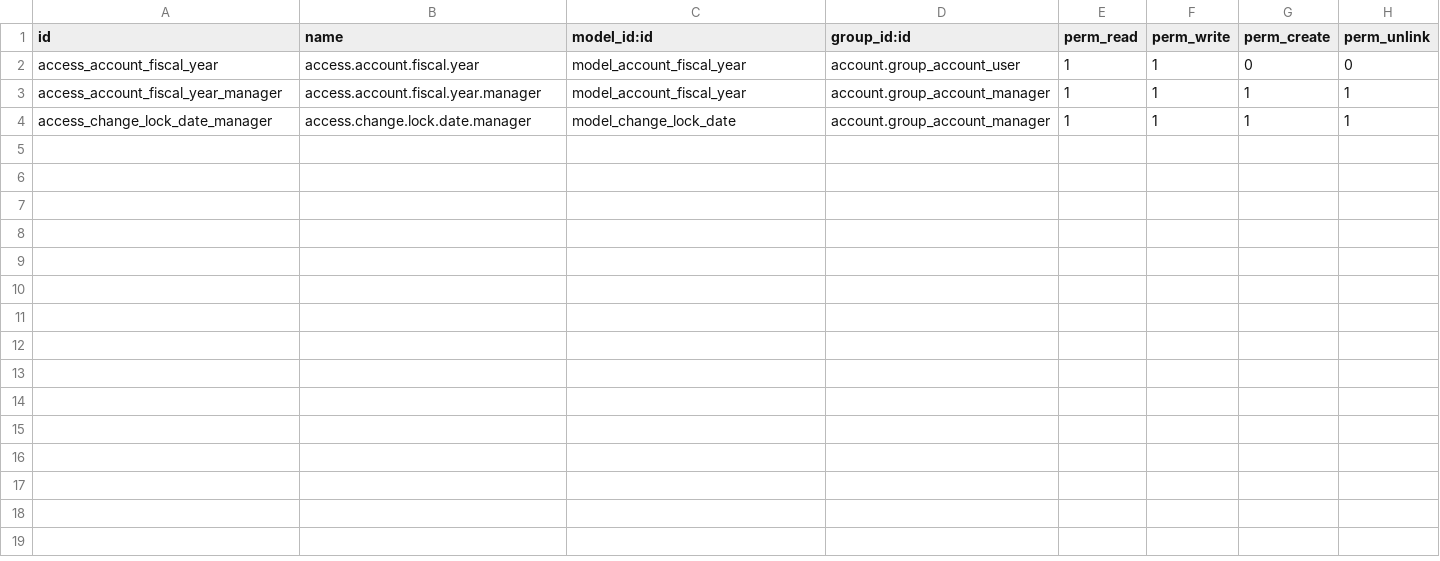
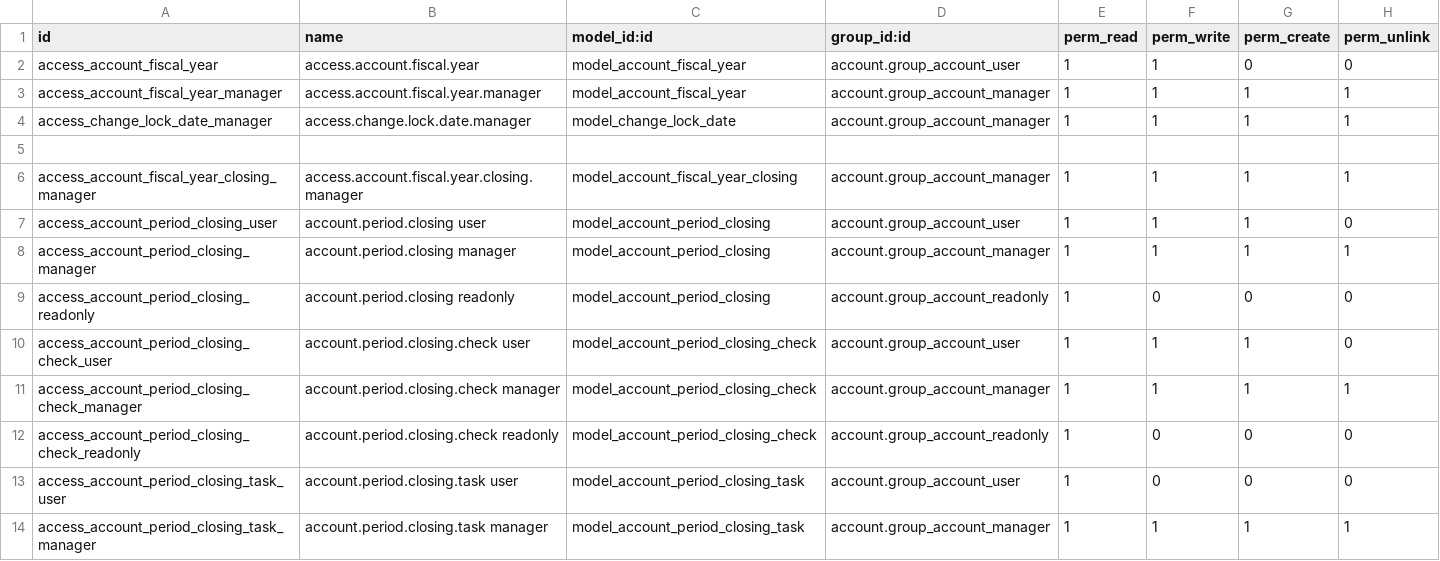
Before and after one commit to odoomates/odooapps, a CSV file: om_fiscal_year/security/ir.model.access.csv, drawn as a sheet; the diff names each change by its address in the sheet, - before the commit and + after, or states it on an @@ line.

Commit message:
[IMP] om_fiscal_year: backport of 18.0

```diff
--- a/om_fiscal_year/security/ir.model.access.csv
+++ b/om_fiscal_year/security/ir.model.access.csv
+row 5: (empty)
+row 6: access_account_fiscal_year_closing_manager | access.account.fiscal.year.closing.manager | model_account_fiscal_year_closing | account.group_account_manager | 1 | 1 | 1 | 1
+row 7: access_account_period_closing_user | account.period.closing user | model_account_period_closing | account.group_account_user | 1 | 1 | 1 | 0
+row 8: access_account_period_closing_manager | account.period.closing manager | model_account_period_closing | account.group_account_manager | 1 | 1 | 1 | 1
+row 9: access_account_period_closing_readonly | account.period.closing readonly | model_account_period_closing | account.group_account_readonly | 1 | 0 | 0 | 0
+row 10: access_account_period_closing_check_user | account.period.closing.check user | model_account_period_closing_check | account.group_account_user | 1 | 1 | 1 | 0
+row 11: access_account_period_closing_check_manager | account.period.closing.check manager | model_account_period_closing_check | account.group_account_manager | 1 | 1 | 1 | 1
+row 12: access_account_period_closing_check_readonly | account.period.closing.check readonly | model_account_period_closing_check | account.group_account_readonly | 1 | 0 | 0 | 0
+row 13: access_account_period_closing_task_user | account.period.closing.task user | model_account_period_closing_task | account.group_account_user | 1 | 0 | 0 | 0
+row 14: access_account_period_closing_task_manager | account.period.closing.task manager | model_account_period_closing_task | account.group_account_manager | 1 | 1 | 1 | 1
```
Also changed, not shown: 37 other files.
